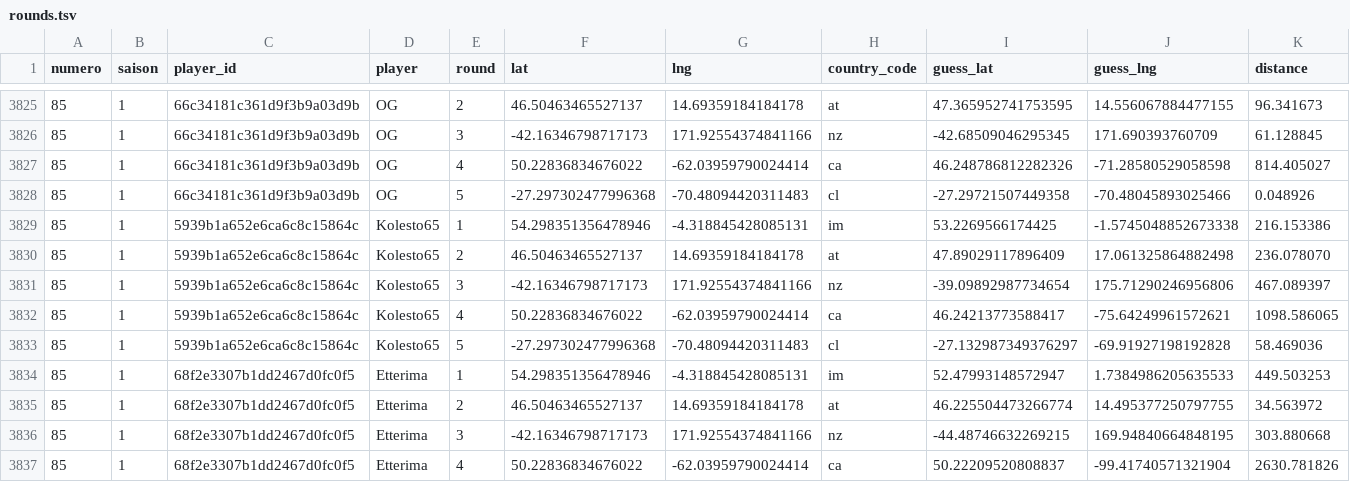
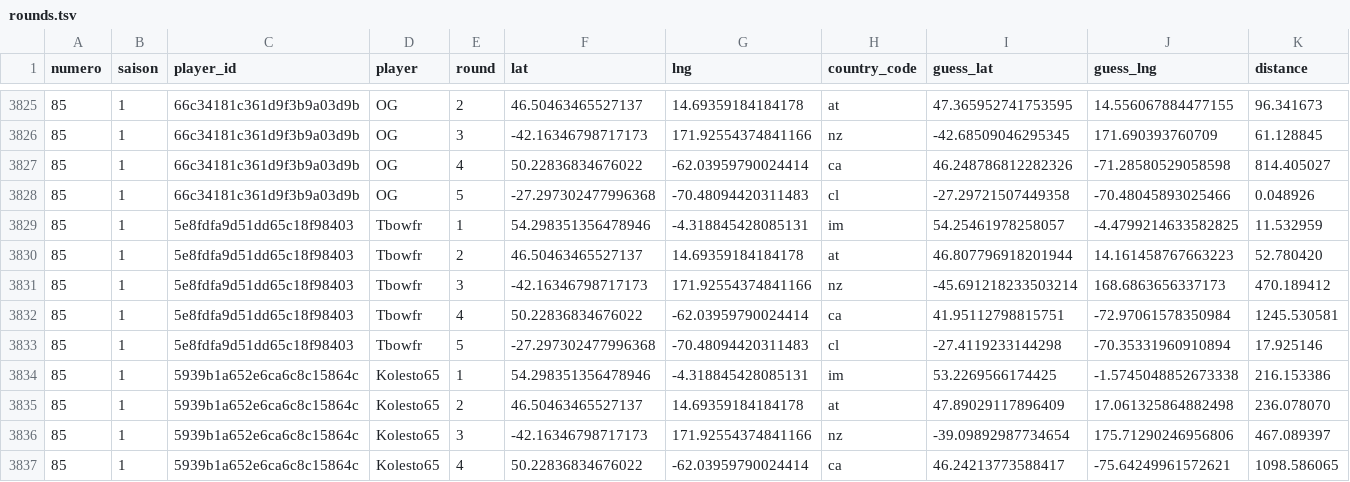
Before and after one commit to ComteUnderscoreL/geostats, a TSV file: data/rounds.tsv, drawn as a sheet; only a part is shown, gaps mark what is left out; the shorter side is filled out with more unchanged rows; the diff names each change by its address in the sheet, - before the commit and + after, or states it on an @@ line.

```diff
--- a/data/rounds.tsv
+++ b/data/rounds.tsv
+row 3829: 85 | 1 | 5e8fdfa9d51dd65c18f98403 | Tbowfr | 1 | 54.298351356478946 | -4.318845428085131 | im | 54.25461978258057 | -4.4799214633582825 | 11.532959
+row 3830: 85 | 1 | 5e8fdfa9d51dd65c18f98403 | Tbowfr | 2 | 46.50463465527137 | 14.69359184184178 | at | 46.807796918201944 | 14.161458767663223 | 52.780420
+row 3831: 85 | 1 | 5e8fdfa9d51dd65c18f98403 | Tbowfr | 3 | -42.16346798717173 | 171.92554374841166 | nz | -45.691218233503214 | 168.6863656337173 | 470.189412
+row 3832: 85 | 1 | 5e8fdfa9d51dd65c18f98403 | Tbowfr | 4 | 50.22836834676022 | -62.03959790024414 | ca | 41.95112798815751 | -72.97061578350984 | 1245.530581
+row 3833: 85 | 1 | 5e8fdfa9d51dd65c18f98403 | Tbowfr | 5 | -27.297302477996368 | -70.48094420311483 | cl | -27.4119233144298 | -70.35331960910894 | 17.925146
```
Also changed, not shown: data/totals.tsv.
